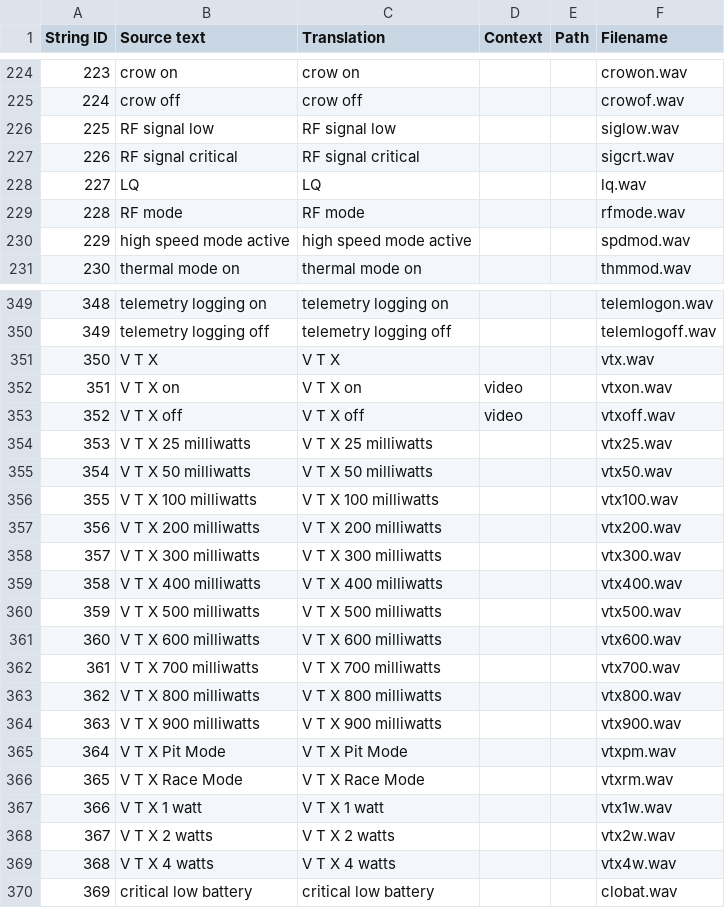
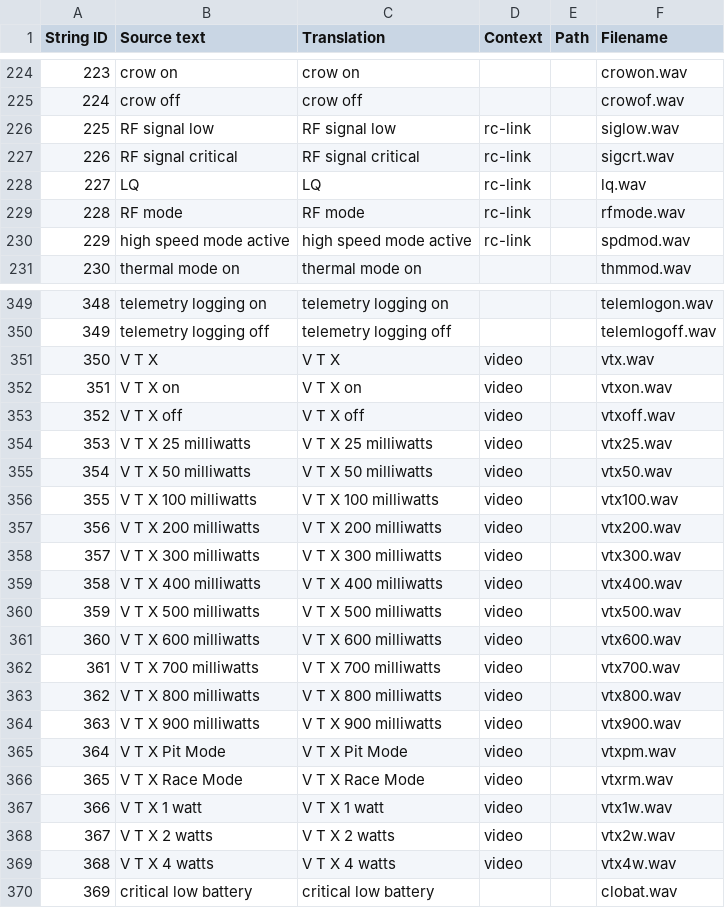
Before and after one commit to EdgeTX/edgetx-sdcard-sounds, a CSV file: voices/en-GB.csv, drawn as a sheet; only a part is shown, gaps mark what is left out; the diff covers the shown part only.

Commit message:
Added context categories

```diff
--- a/voices/en-GB.csv
+++ b/voices/en-GB.csv
@@ -225,7 +225,7 @@
 "224","crow off","crow off","","","crowof.wav"
-"225","RF signal low","RF signal low","","","siglow.wav"
-"226","RF signal critical","RF signal critical","","","sigcrt.wav"
-"227","LQ","LQ","","","lq.wav"
-"228","RF mode","RF mode","","","rfmode.wav"
-"229","high speed mode active","high speed mode active","","","spdmod.wav"
+"225","RF signal low","RF signal low","rc-link","","siglow.wav"
+"226","RF signal critical","RF signal critical","rc-link","","sigcrt.wav"
+"227","LQ","LQ","rc-link","","lq.wav"
+"228","RF mode","RF mode","rc-link","","rfmode.wav"
+"229","high speed mode active","high speed mode active","rc-link","","spdmod.wav"
 "230","thermal mode on","thermal mode on","","","thmmod.wav"
@@ -350,21 +350,21 @@
 "349","telemetry logging off","telemetry logging off","","","telemlogoff.wav"
-"350","V T X","V T X","","","vtx.wav"
+"350","V T X","V T X","video","","vtx.wav"
 "351","V T X on","V T X on","video","","vtxon.wav"
 "352","V T X off","V T X off","video","","vtxoff.wav"
-"353","V T X 25 milliwatts","V T X 25 milliwatts","","","vtx25.wav"
-"354","V T X 50 milliwatts","V T X 50 milliwatts","","","vtx50.wav"
-"355","V T X 100 milliwatts","V T X 100 milliwatts","","","vtx100.wav"
-"356","V T X 200 milliwatts","V T X 200 milliwatts","","","vtx200.wav"
-"357","V T X 300 milliwatts","V T X 300 milliwatts","","","vtx300.wav"
-"358","V T X 400 milliwatts","V T X 400 milliwatts","","","vtx400.wav"
-"359","V T X 500 milliwatts","V T X 500 milliwatts","","","vtx500.wav"
-"360","V T X 600 milliwatts","V T X 600 milliwatts","","","vtx600.wav"
-"361","V T X 700 milliwatts","V T X 700 milliwatts","","","vtx700.wav"
-"362","V T X 800 milliwatts","V T X 800 milliwatts","","","vtx800.wav"
-"363","V T X 900 milliwatts","V T X 900 milliwatts","","","vtx900.wav"
-"364","V T X Pit Mode","V T X Pit Mode","","","vtxpm.wav"
-"365","V T X Race Mode","V T X Race Mode","","","vtxrm.wav"
-"366","V T X 1 watt","V T X 1 watt","","","vtx1w.wav"
-"367","V T X 2 watts","V T X 2 watts","","","vtx2w.wav"
-"368","V T X 4 watts","V T X 4 watts","","","vtx4w.wav"
+"353","V T X 25 milliwatts","V T X 25 milliwatts","video","","vtx25.wav"
+"354","V T X 50 milliwatts","V T X 50 milliwatts","video","","vtx50.wav"
+"355","V T X 100 milliwatts","V T X 100 milliwatts","video","","vtx100.wav"
+"356","V T X 200 milliwatts","V T X 200 milliwatts","video","","vtx200.wav"
+"357","V T X 300 milliwatts","V T X 300 milliwatts","video","","vtx300.wav"
+"358","V T X 400 milliwatts","V T X 400 milliwatts","video","","vtx400.wav"
+"359","V T X 500 milliwatts","V T X 500 milliwatts","video","","vtx500.wav"
+"360","V T X 600 milliwatts","V T X 600 milliwatts","video","","vtx600.wav"
+"361","V T X 700 milliwatts","V T X 700 milliwatts","video","","vtx700.wav"
+"362","V T X 800 milliwatts","V T X 800 milliwatts","video","","vtx800.wav"
+"363","V T X 900 milliwatts","V T X 900 milliwatts","video","","vtx900.wav"
+"364","V T X Pit Mode","V T X Pit Mode","video","","vtxpm.wav"
+"365","V T X Race Mode","V T X Race Mode","video","","vtxrm.wav"
+"366","V T X 1 watt","V T X 1 watt","video","","vtx1w.wav"
+"367","V T X 2 watts","V T X 2 watts","video","","vtx2w.wav"
+"368","V T X 4 watts","V T X 4 watts","video","","vtx4w.wav"
 "369","critical low battery","critical low battery","","","clobat.wav"
```
Also changed, not shown: 37 edited cells elsewhere in this file, voices/en-US.csv.
